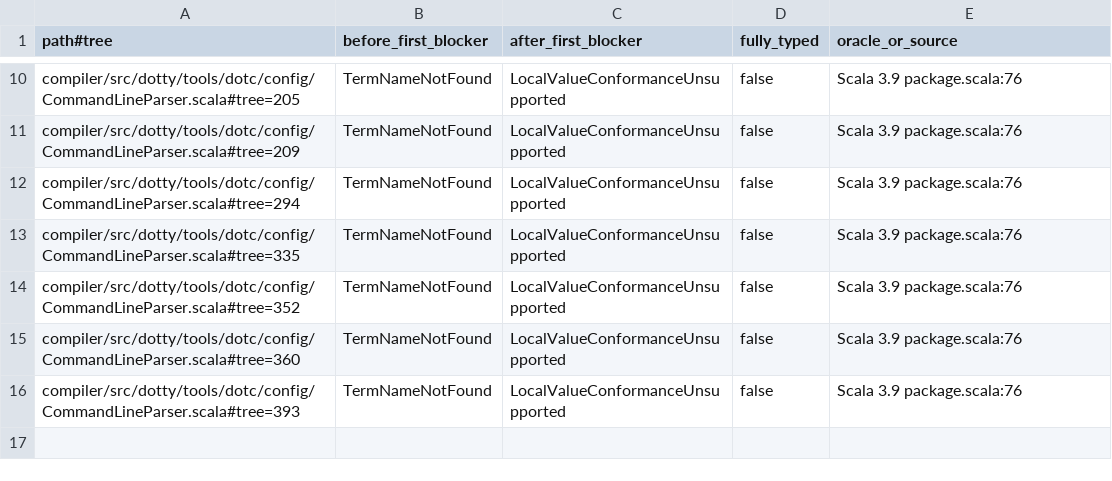
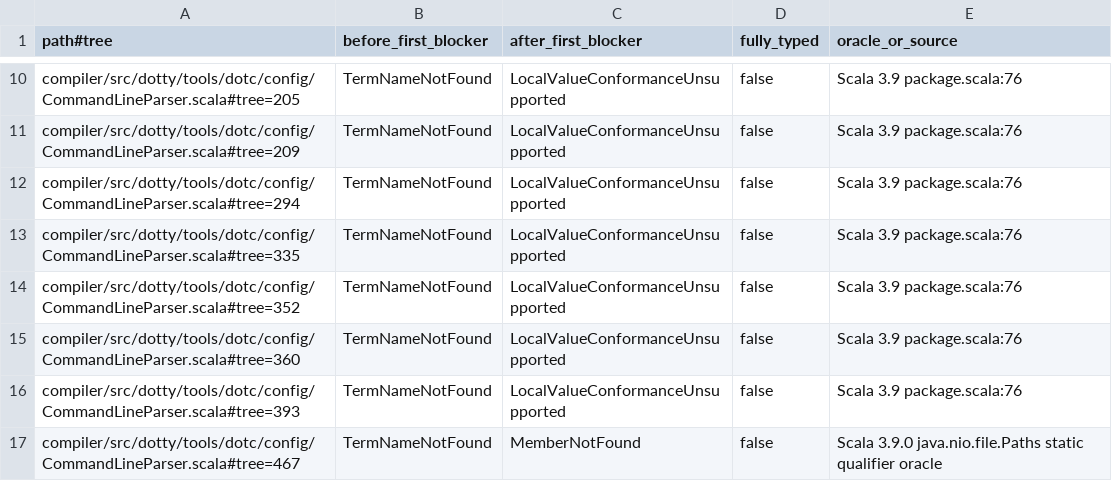
Before and after one commit to scytrowski/dotty-rs, a TSV file: docs/typer-name-resolution-progress-3.9.0.tsv, drawn as a sheet; only a part is shown, gaps mark what is left out.

Commit message:
docs(typer): record issue 1566 cohort progress

```diff
--- a/docs/typer-name-resolution-progress-3.9.0.tsv
+++ b/docs/typer-name-resolution-progress-3.9.0.tsv
@@ -16 +16,2 @@ compiler/src/dotty/tools/dotc/config/CommandLineParser.scala#tree=360	TermNameNo
 compiler/src/dotty/tools/dotc/config/CommandLineParser.scala#tree=393	TermNameNotFound	LocalValueConformanceUnsupported	false	Scala 3.9 package.scala:76
+compiler/src/dotty/tools/dotc/config/CommandLineParser.scala#tree=467	TermNameNotFound	MemberNotFound	false	Scala 3.9.0 java.nio.file.Paths static qualifier oracle
```
Also changed, not shown: 2 other files.
